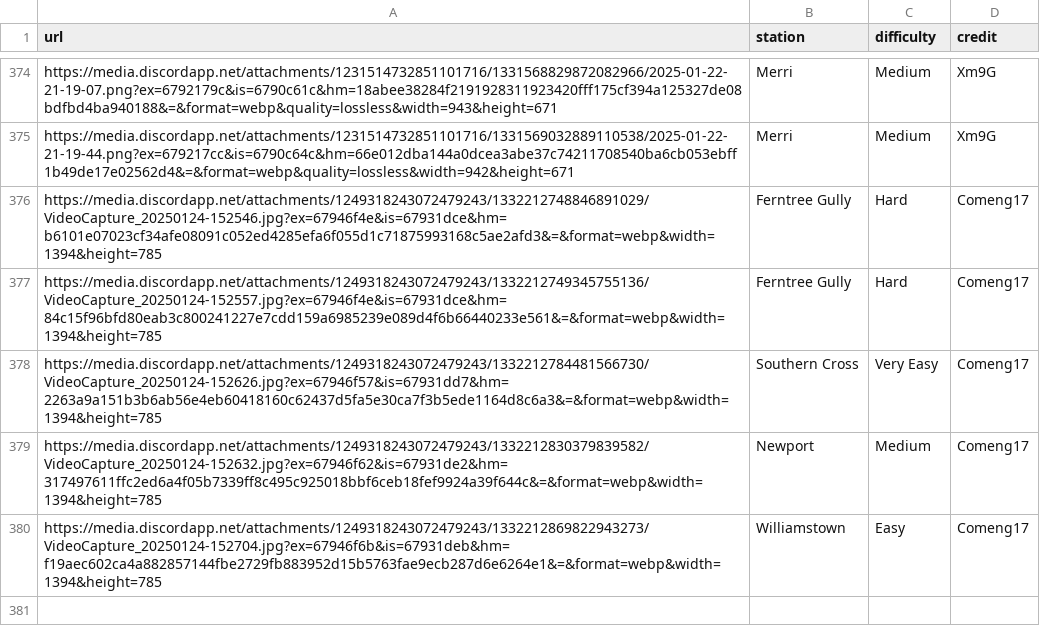
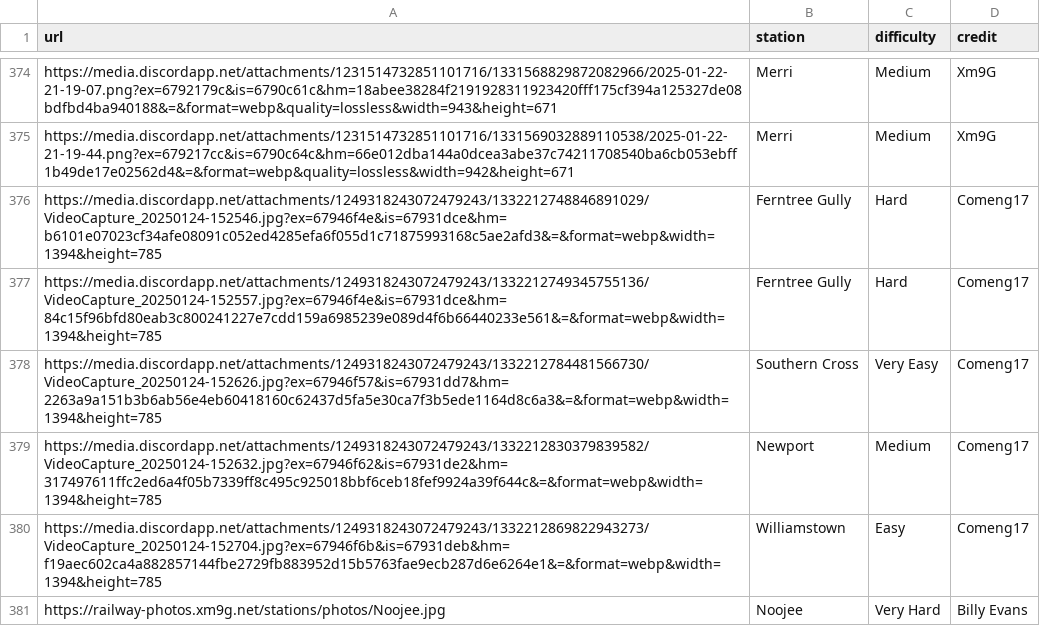
Before and after one commit to XM9G/railway-photos, a CSV file: botgames/guesser.csv, drawn as a sheet; only a part is shown, gaps mark what is left out; the diff names each change by its address in the sheet, - before the commit and + after, or states it on an @@ line.

Commit message:
new pic

```diff
--- a/botgames/guesser.csv
+++ b/botgames/guesser.csv
+row 381: https://railway-photos.xm9g.net/stations/photos/Noojee.jpg | Noojee | Very Hard | Billy Evans
```
